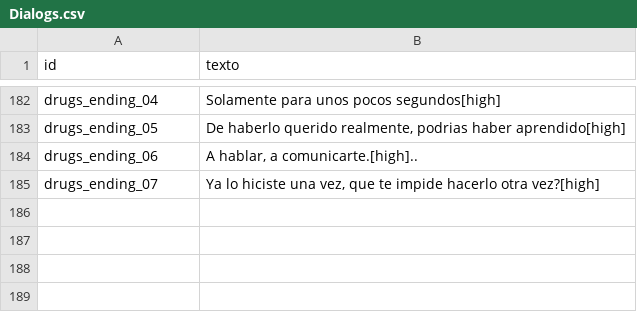
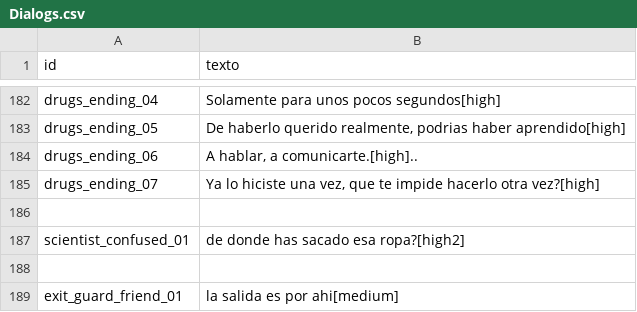
Before and after one commit to NakslolDev/Platonto, a CSV file: Data/Dialogs.csv, drawn as a sheet; only a part is shown, gaps mark what is left out.

```diff
--- a/Data/Dialogs.csv
+++ b/Data/Dialogs.csv
@@ -185 +185,5 @@ drugs_ending_06;A hablar, a comunicarte.[high]..
 drugs_ending_07;Ya lo hiciste una vez, que te impide hacerlo otra vez?[high]
+;
+scientist_confused_01;de donde has sacado esa ropa?[high2]
+;
+exit_guard_friend_01;la salida es por ahi[medium]
```
Also changed, not shown: 17 other files.
